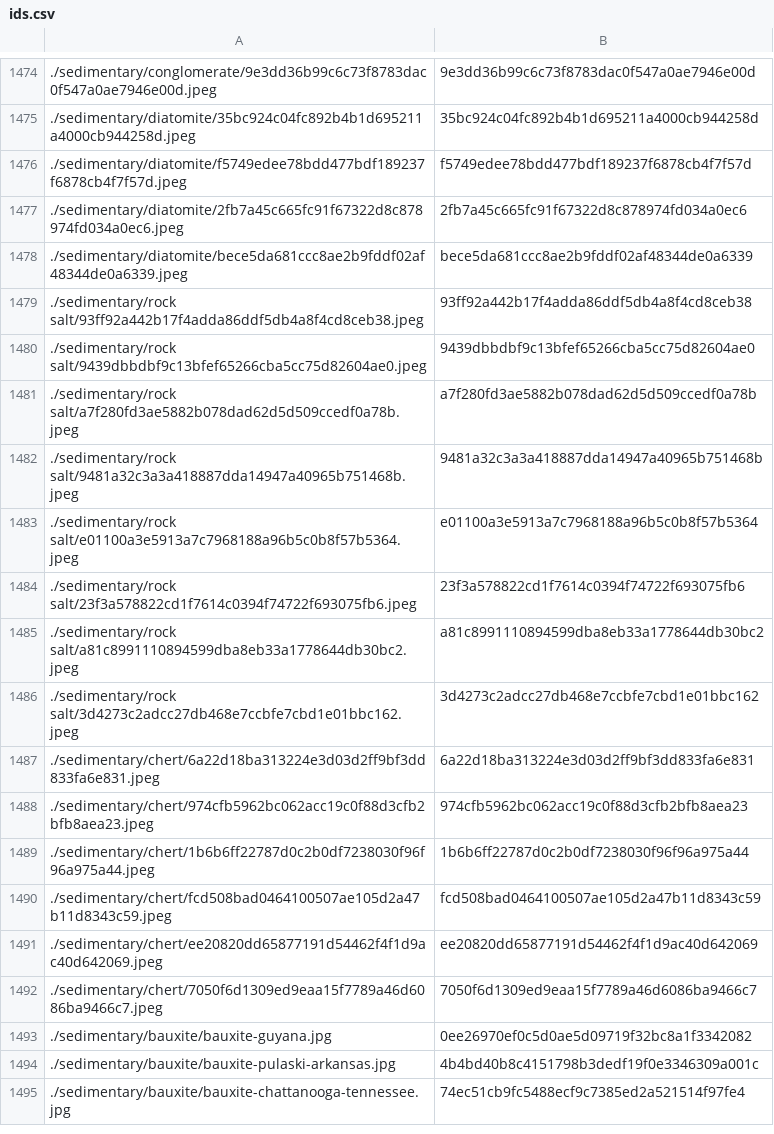
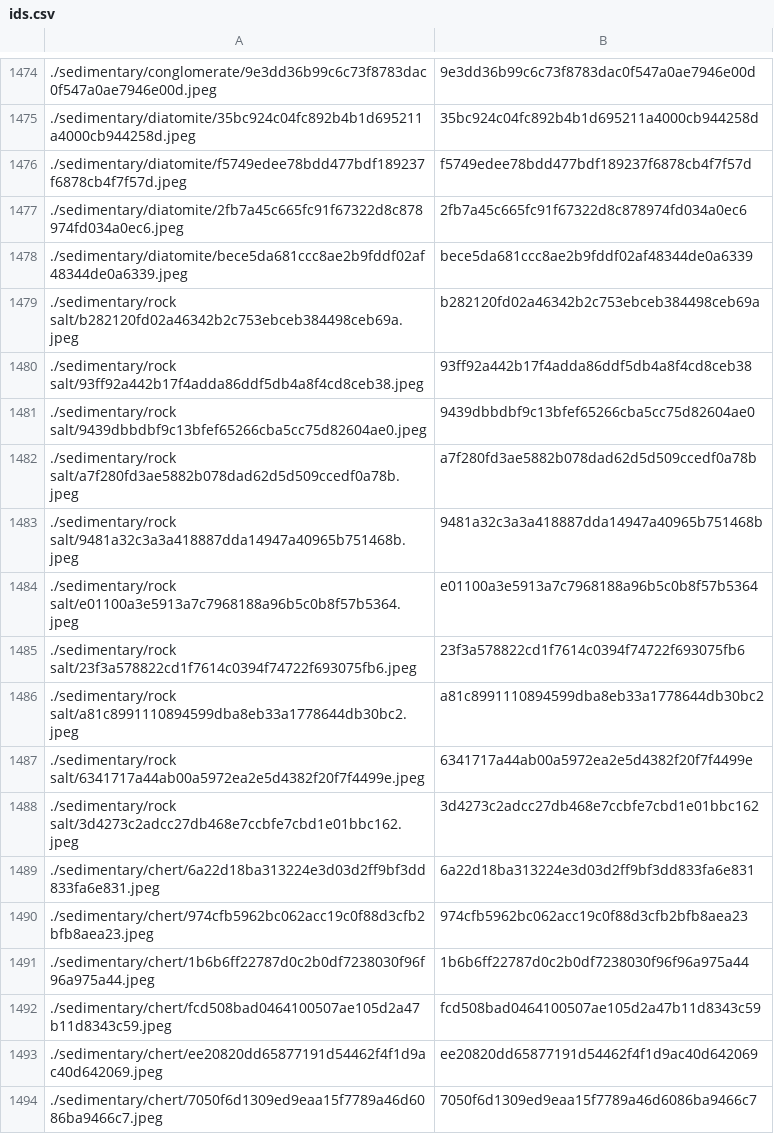
Before and after one commit to person-v132/Minerobo-Images, a CSV file: ids.csv, drawn as a sheet; only a part is shown, gaps mark what is left out; the shorter side is filled out with more unchanged rows; the diff names each change by its address in the sheet, - before the commit and + after, or states it on an @@ line.

```diff
--- a/ids.csv
+++ b/ids.csv
+row 1479: ./sedimentary/rock salt/b282120fd02a46342b2c753ebceb384498ceb69a.jpeg | b282120fd02a46342b2c753ebceb384498ceb69a
+row 1487: ./sedimentary/rock salt/6341717a44ab00a5972ea2e5d4382f20f7f4499e.jpeg | 6341717a44ab00a5972ea2e5d4382f20f7f4499e
```
